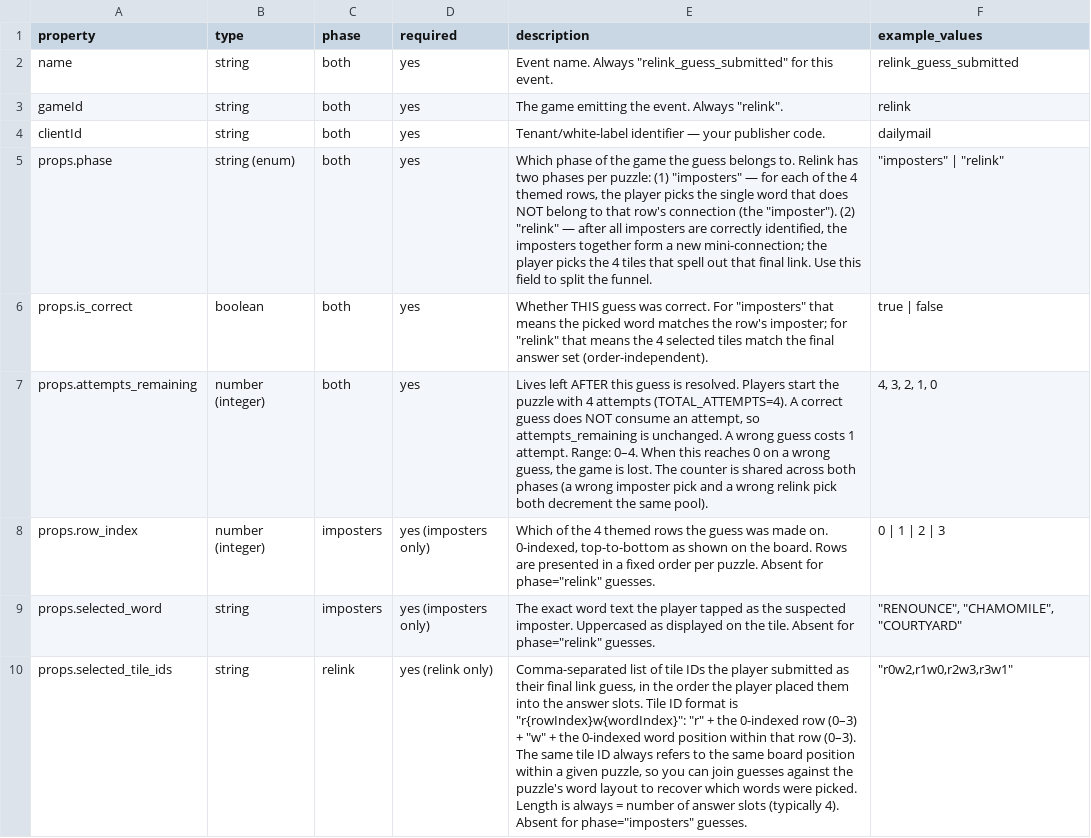
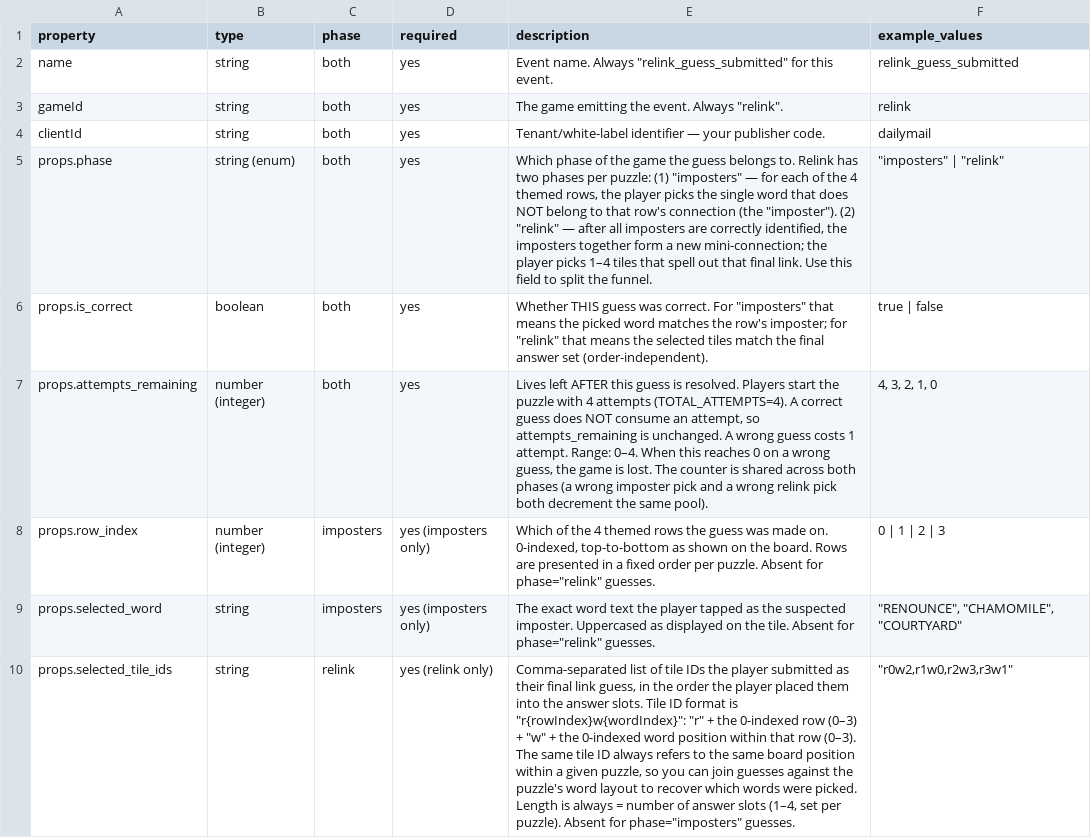
Before and after one commit to oliverpriceMOL/dm_games_analysis, a CSV file: relink/docs/relink-analytics-events.csv, drawn as a sheet; the diff names each change by its address in the sheet, - before the commit and + after, or states it on an @@ line.

Commit message:
Fix relink spec: tile count is 1-4, not always 4

```diff
--- a/relink/docs/relink-analytics-events.csv
+++ b/relink/docs/relink-analytics-events.csv
-E5 (description): …player picks the 4 tiles that…
+E5 (description): …player picks 1–4 tiles that…
-E6 (description): …means the 4 selected tiles…
+E6 (description): …means the selected tiles…
-E10 (description): …answer slots (typically 4). Absent for…
+E10 (description): …answer slots (1–4, set per puzzle). Absent for…
```
